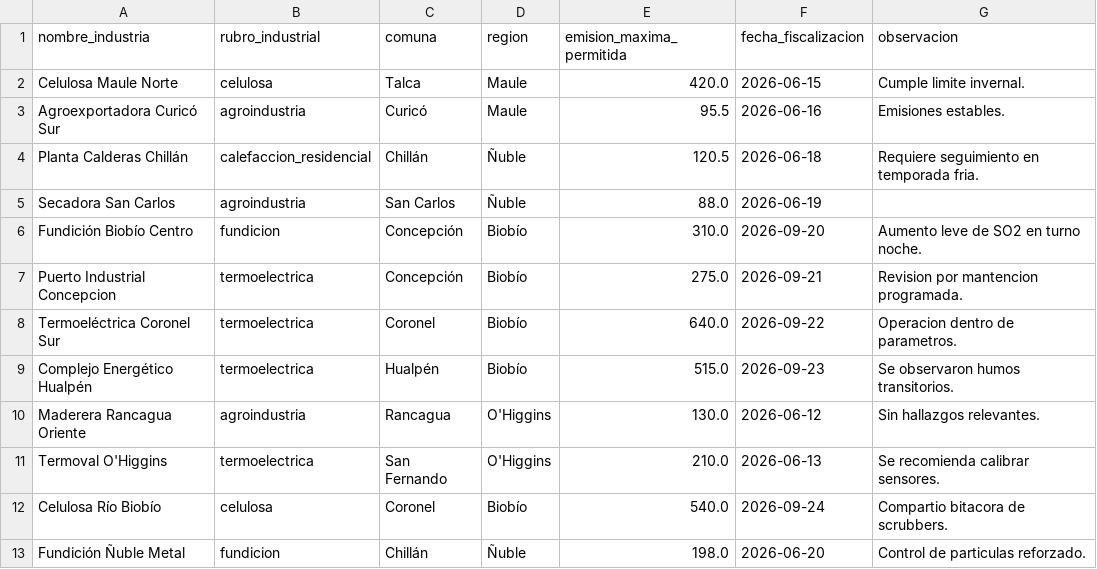
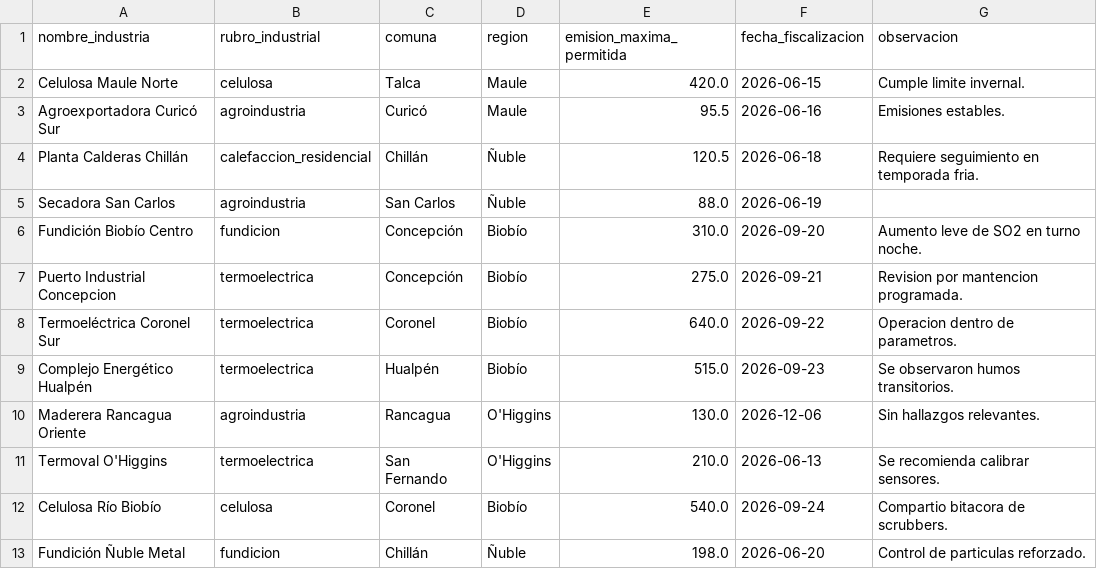
Before and after one commit to Cesitar16/air-quality-monitoring-platform, a CSV file: data/processed/industrias_limpias.csv, drawn as a sheet.

```diff
--- a/data/processed/industrias_limpias.csv
+++ b/data/processed/industrias_limpias.csv
@@ -9,3 +9,3 @@ Termoeléctrica Coronel Sur,termoelectrica,Coronel,Biobío,640.0,2026-09-22,Oper
 Complejo Energético Hualpén,termoelectrica,Hualpén,Biobío,515.0,2026-09-23,Se observaron humos transitorios.
-Maderera Rancagua Oriente,agroindustria,Rancagua,O'Higgins,130.0,2026-06-12,Sin hallazgos relevantes.
+Maderera Rancagua Oriente,agroindustria,Rancagua,O'Higgins,130.0,2026-12-06,Sin hallazgos relevantes.
 Termoval O'Higgins,termoelectrica,San Fernando,O'Higgins,210.0,2026-06-13,Se recomienda calibrar sensores.
```
Also changed, not shown: data/processed/clima_limpio.csv, data/processed/errores_etl.csv, 17 other files.
